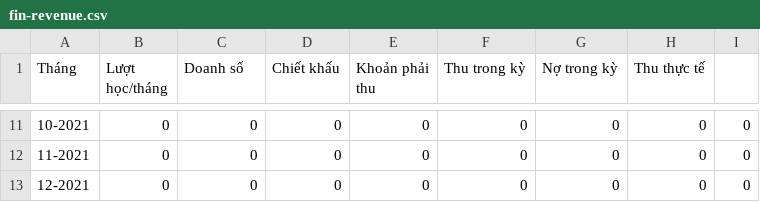
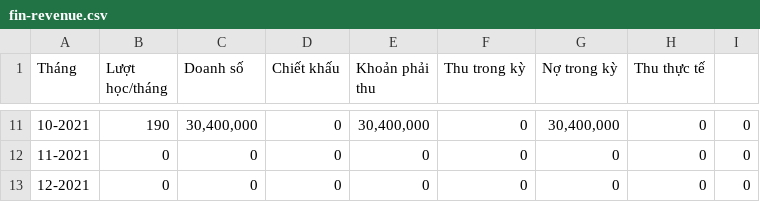
Before and after one commit to hunghmph12714/portal_teacher, a CSV file: public/fin-revenue.csv, drawn as a sheet; only a part is shown, gaps mark what is left out; the diff covers the shown part only.

```diff
--- a/public/fin-revenue.csv
+++ b/public/fin-revenue.csv
@@ -11,2 +11,2 @@
-10-2021,0,0,0,0,0,0,0,0
+10-2021,190,"30,400,000",0,"30,400,000",0,"30,400,000",0,0
 11-2021,0,0,0,0,0,0,0,0
```
Also changed, not shown: 60 edited cells elsewhere in this file, 2 other files.
